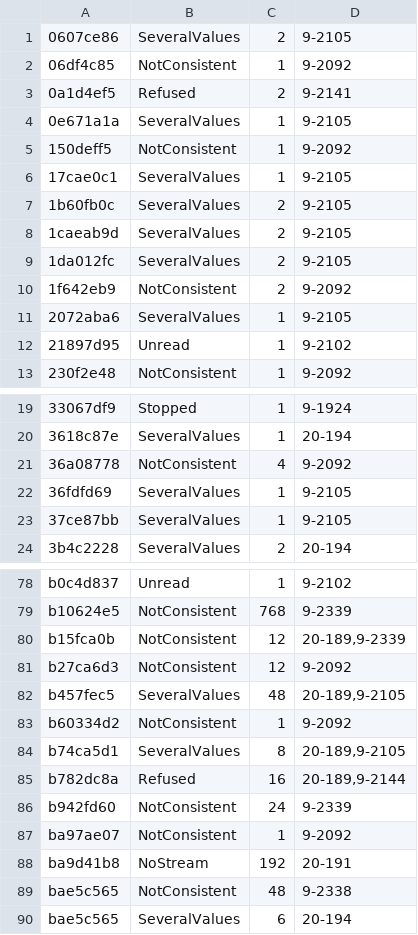
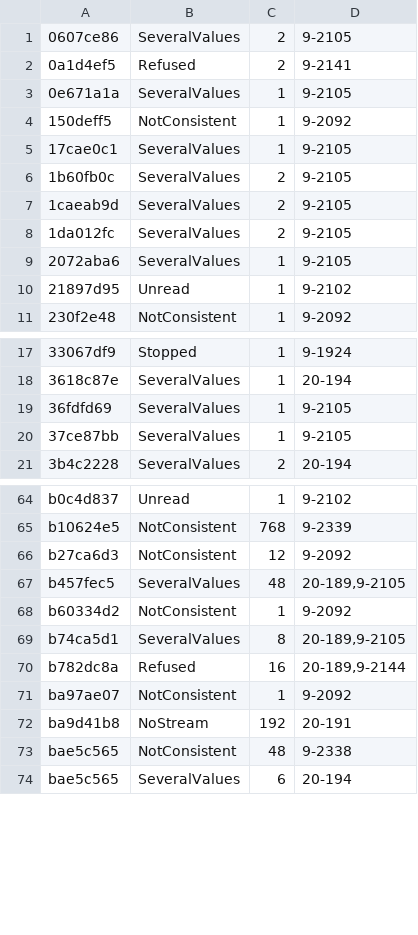
Before and after one commit to conundrumer/arc-workspace, a TSV file: src/arclog_convert/unreproduced.tsv, drawn as a sheet; only a part is shown, gaps mark what is left out; the diff covers the shown part only; the diff names each change by its address in the sheet, - before the commit and + after, or states it on an @@ line.

```diff
--- a/src/arclog_convert/unreproduced.tsv
+++ b/src/arclog_convert/unreproduced.tsv
-row 2: 06df4c85 | NotConsistent | 1 | 9-2092
-row 10: 1f642eb9 | NotConsistent | 2 | 9-2092
-row 21: 36a08778 | NotConsistent | 4 | 9-2092
-row 80: b15fca0b | NotConsistent | 12 | 20-189,9-2339
-row 86: b942fd60 | NotConsistent | 24 | 9-2339
```
Also changed, not shown: 12 removed rows and 3 edited cells elsewhere in this file, src/arclog_convert/row_parity.tsv.
